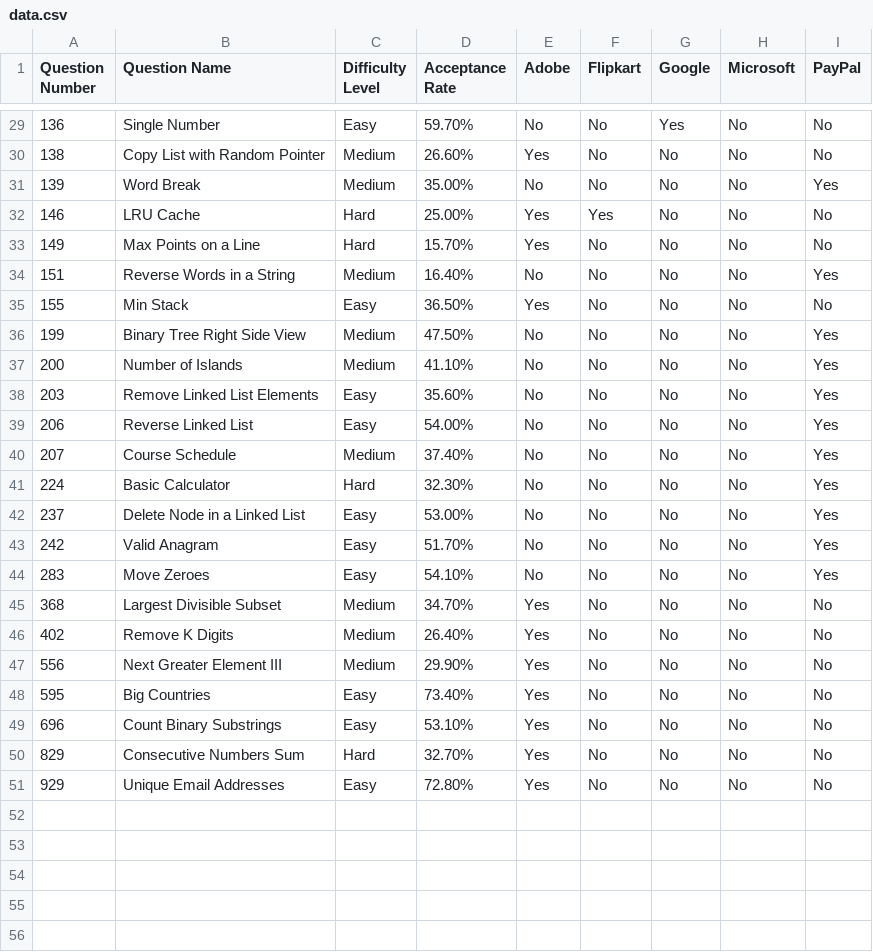
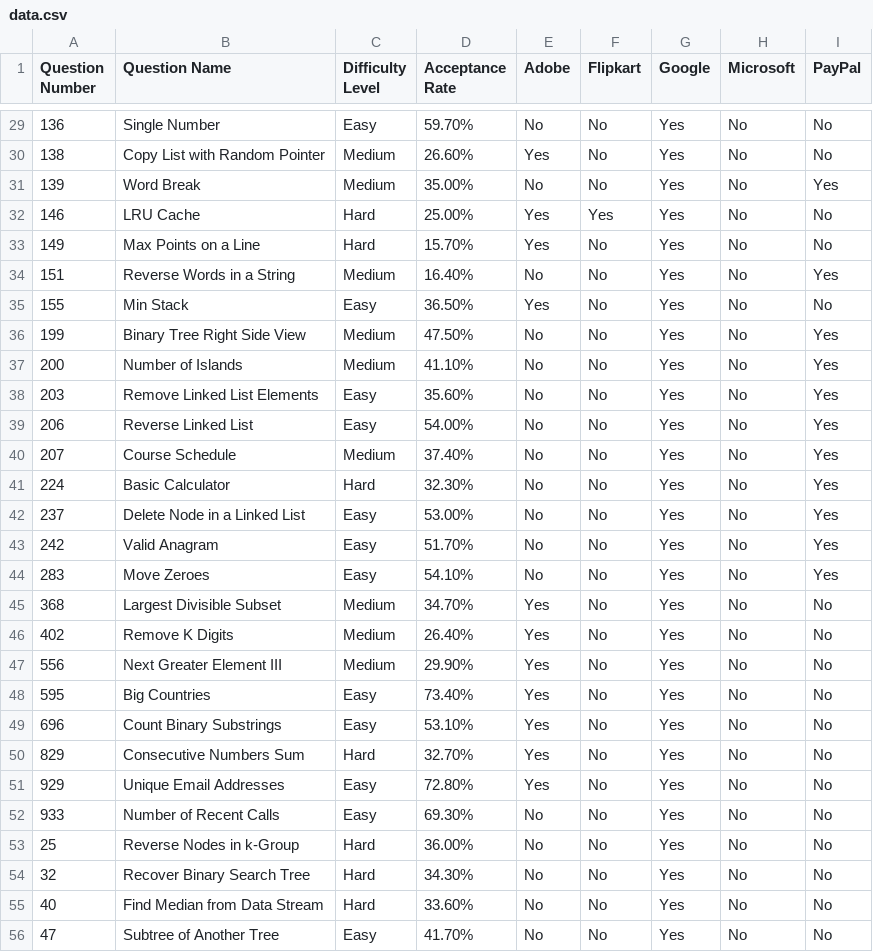
Before and after one commit to ishubhgupta/SortAndFilter, a CSV file: data.csv, drawn as a sheet; only a part is shown, gaps mark what is left out; the diff covers the shown part only.

Commit message:
add some data and company jpmorgan

```diff
--- a/data.csv
+++ b/data.csv
@@ -29,23 +29,28 @@ Question Number,Question Name,Difficulty Level,Acceptance Rate,Adobe,Flipkart,Go
 136,Single Number,Easy,59.70%,No,No,Yes,No,No
-138,Copy List with Random Pointer,Medium,26.60%,Yes,No,No,No,No
-139,Word Break,Medium,35.00%,No,No,No,No,Yes
-146,LRU Cache,Hard,25.00%,Yes,Yes,No,No,No
-149,Max Points on a Line,Hard,15.70%,Yes,No,No,No,No
-151,Reverse Words in a String,Medium,16.40%,No,No,No,No,Yes
-155,Min Stack,Easy,36.50%,Yes,No,No,No,No
-199,Binary Tree Right Side View,Medium,47.50%,No,No,No,No,Yes
-200,Number of Islands,Medium,41.10%,No,No,No,No,Yes
-203,Remove Linked List Elements,Easy,35.60%,No,No,No,No,Yes
-206,Reverse Linked List,Easy,54.00%,No,No,No,No,Yes
-207,Course Schedule,Medium,37.40%,No,No,No,No,Yes
-224,Basic Calculator,Hard,32.30%,No,No,No,No,Yes
-237,Delete Node in a Linked List,Easy,53.00%,No,No,No,No,Yes
-242,Valid Anagram,Easy,51.70%,No,No,No,No,Yes
-283,Move Zeroes,Easy,54.10%,No,No,No,No,Yes
-368,Largest Divisible Subset,Medium,34.70%,Yes,No,No,No,No
-402,Remove K Digits,Medium,26.40%,Yes,No,No,No,No
-556,Next Greater Element III,Medium,29.90%,Yes,No,No,No,No
-595,Big Countries,Easy,73.40%,Yes,No,No,No,No
-696,Count Binary Substrings,Easy,53.10%,Yes,No,No,No,No
-829,Consecutive Numbers Sum,Hard,32.70%,Yes,No,No,No,No
-929,Unique Email Addresses,Easy,72.80%,Yes,No,No,No,No
+138,Copy List with Random Pointer,Medium,26.60%,Yes,No,Yes,No,No
+139,Word Break,Medium,35.00%,No,No,Yes,No,Yes
+146,LRU Cache,Hard,25.00%,Yes,Yes,Yes,No,No
+149,Max Points on a Line,Hard,15.70%,Yes,No,Yes,No,No
+151,Reverse Words in a String,Medium,16.40%,No,No,Yes,No,Yes
+155,Min Stack,Easy,36.50%,Yes,No,Yes,No,No
+199,Binary Tree Right Side View,Medium,47.50%,No,No,Yes,No,Yes
+200,Number of Islands,Medium,41.10%,No,No,Yes,No,Yes
+203,Remove Linked List Elements,Easy,35.60%,No,No,Yes,No,Yes
+206,Reverse Linked List,Easy,54.00%,No,No,Yes,No,Yes
+207,Course Schedule,Medium,37.40%,No,No,Yes,No,Yes
+224,Basic Calculator,Hard,32.30%,No,No,Yes,No,Yes
+237,Delete Node in a Linked List,Easy,53.00%,No,No,Yes,No,Yes
+242,Valid Anagram,Easy,51.70%,No,No,Yes,No,Yes
+283,Move Zeroes,Easy,54.10%,No,No,Yes,No,Yes
+368,Largest Divisible Subset,Medium,34.70%,Yes,No,Yes,No,No
+402,Remove K Digits,Medium,26.40%,Yes,No,Yes,No,No
+556,Next Greater Element III,Medium,29.90%,Yes,No,Yes,No,No
+595,Big Countries,Easy,73.40%,Yes,No,Yes,No,No
+696,Count Binary Substrings,Easy,53.10%,Yes,No,Yes,No,No
+829,Consecutive Numbers Sum,Hard,32.70%,Yes,No,Yes,No,No
+929,Unique Email Addresses,Easy,72.80%,Yes,No,Yes,No,No
+933,Number of Recent Calls,Easy,69.30%,No,No,Yes,No,No
+25,Reverse Nodes in k-Group,Hard,36.00%,No,No,Yes,No,No
+32,Recover Binary Search Tree,Hard,34.30%,No,No,Yes,No,No
+40,Find Median from Data Stream,Hard,33.60%,No,No,Yes,No,No
+47,Subtree of Another Tree,Easy,41.70%,No,No,Yes,No,No
```
Also changed, not shown: 3 added rows and 26 edited cells elsewhere in this file, 1 other file.
